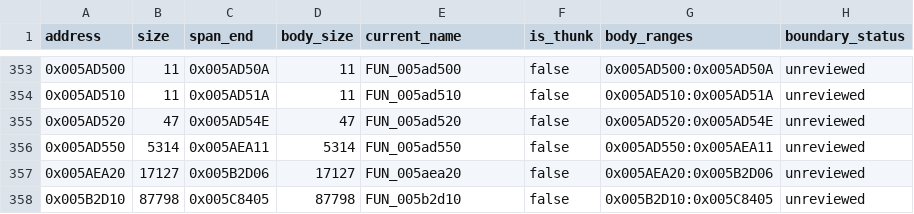
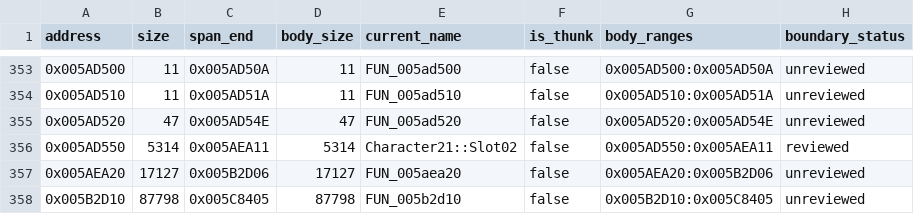
Before and after one commit to N0zoM1z0/Eternal-Fighter-Zero, a CSV file: config/functions.csv, drawn as a sheet; only a part is shown, gaps mark what is left out.

```diff
--- a/config/functions.csv
+++ b/config/functions.csv
@@ -355,3 +355,3 @@ address,size,span_end,body_size,current_name,is_thunk,body_ranges,boundary_statu
 0x005AD520,47,0x005AD54E,47,FUN_005ad520,false,0x005AD520:0x005AD54E,unreviewed
-0x005AD550,5314,0x005AEA11,5314,FUN_005ad550,false,0x005AD550:0x005AEA11,unreviewed
+0x005AD550,5314,0x005AEA11,5314,Character21::Slot02,false,0x005AD550:0x005AEA11,reviewed
 0x005AEA20,17127,0x005B2D06,17127,FUN_005aea20,false,0x005AEA20:0x005B2D06,unreviewed
```
Also changed, not shown: config/function-boundaries.csv, config/function-origins.csv, 8 other files.
